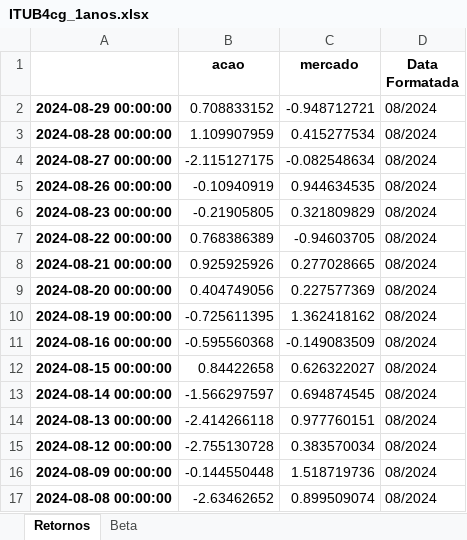
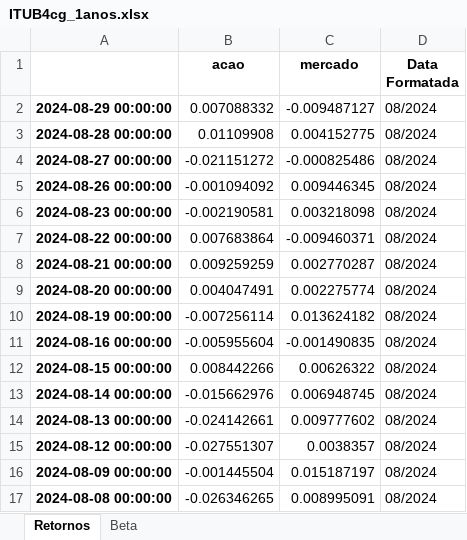
Before and after one commit to katerine-dev/analiseBeta, an Excel workbook: doc/ITUB4cg_1anos.xlsx, sheet Retornos, drawn as a sheet; only a part is shown; values as stored, in another font and other column widths than the file's, no borders; charts and pictures not drawn; the diff covers the shown part only; the diff names each change by its address in the sheet, - before the commit and + after, or states it on an @@ line.

```diff
--- a/doc/ITUB4cg_1anos.xlsx (sheet Retornos)
+++ b/doc/ITUB4cg_1anos.xlsx (sheet Retornos)
-B2 (acao): 0.708833152
+B2 (acao): 0.007088332
-C2 (mercado): -0.948712721
+C2 (mercado): -0.009487127
-B3 (acao): 1.109907959
+B3 (acao): 0.01109908
-C3 (mercado): 0.415277534
+C3 (mercado): 0.004152775
-B4 (acao): -2.115127175
+B4 (acao): -0.021151272
-C4 (mercado): -0.082548634
+C4 (mercado): -0.000825486
-B5 (acao): -0.10940919
+B5 (acao): -0.001094092
-C5 (mercado): 0.944634535
+C5 (mercado): 0.009446345
-B6 (acao): -0.21905805
+B6 (acao): -0.002190581
-C6 (mercado): 0.321809829
+C6 (mercado): 0.003218098
-B7 (acao): 0.768386389
+B7 (acao): 0.007683864
-C7 (mercado): -0.94603705
+C7 (mercado): -0.009460371
-B8 (acao): 0.925925926
+B8 (acao): 0.009259259
-C8 (mercado): 0.277028665
+C8 (mercado): 0.002770287
-B9 (acao): 0.404749056
+B9 (acao): 0.004047491
-C9 (mercado): 0.227577369
+C9 (mercado): 0.002275774
-B10 (acao): -0.725611395
+B10 (acao): -0.007256114
-C10 (mercado): 1.362418162
+C10 (mercado): 0.013624182
-B11 (acao): -0.595560368
+B11 (acao): -0.005955604
-C11 (mercado): -0.149083509
+C11 (mercado): -0.001490835
-B12 (acao): 0.84422658
+B12 (acao): 0.008442266
-C12 (mercado): 0.626322027
+C12 (mercado): 0.00626322
-B13 (acao): -1.566297597
+B13 (acao): -0.015662976
-C13 (mercado): 0.694874545
+C13 (mercado): 0.006948745
-B14 (acao): -2.414266118
+B14 (acao): -0.024142661
-C14 (mercado): 0.977760151
+C14 (mercado): 0.009777602
-B15 (acao): -2.755130728
+B15 (acao): -0.027551307
-C15 (mercado): 0.383570034
+C15 (mercado): 0.0038357
-B16 (acao): -0.144550448
+B16 (acao): -0.001445504
-C16 (mercado): 1.518719736
+C16 (mercado): 0.015187197
-B17 (acao): -2.63462652
+B17 (acao): -0.026346265
-C17 (mercado): 0.899509074
+C17 (mercado): 0.008995091
```
Also changed, not shown: 463 edited cells elsewhere in this sheet, charts or pictures, doc/ITUB4cg_5anos.xlsx, doc/LREN3cg_5anos.xlsx, 31 other files.
